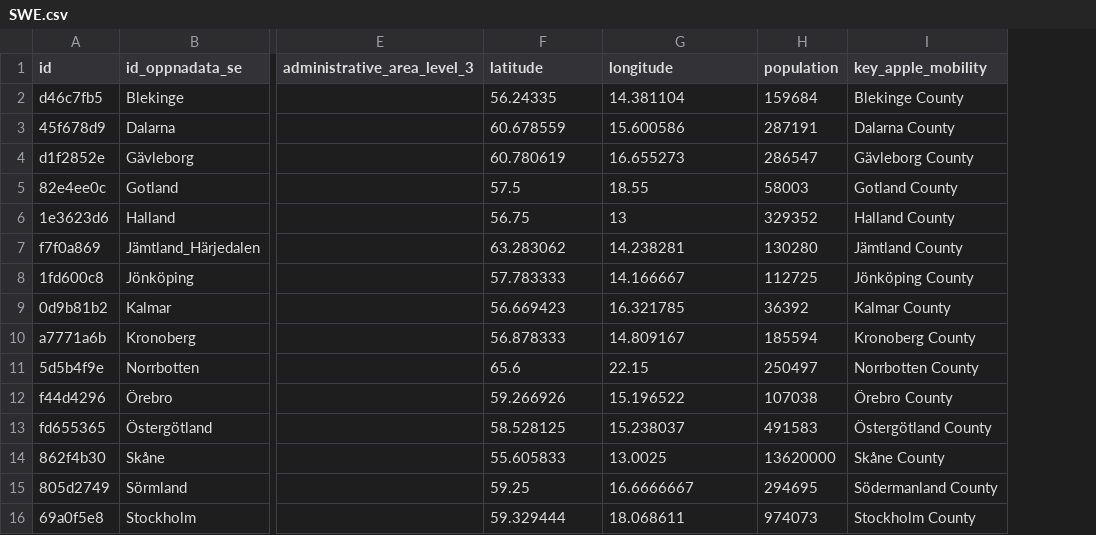
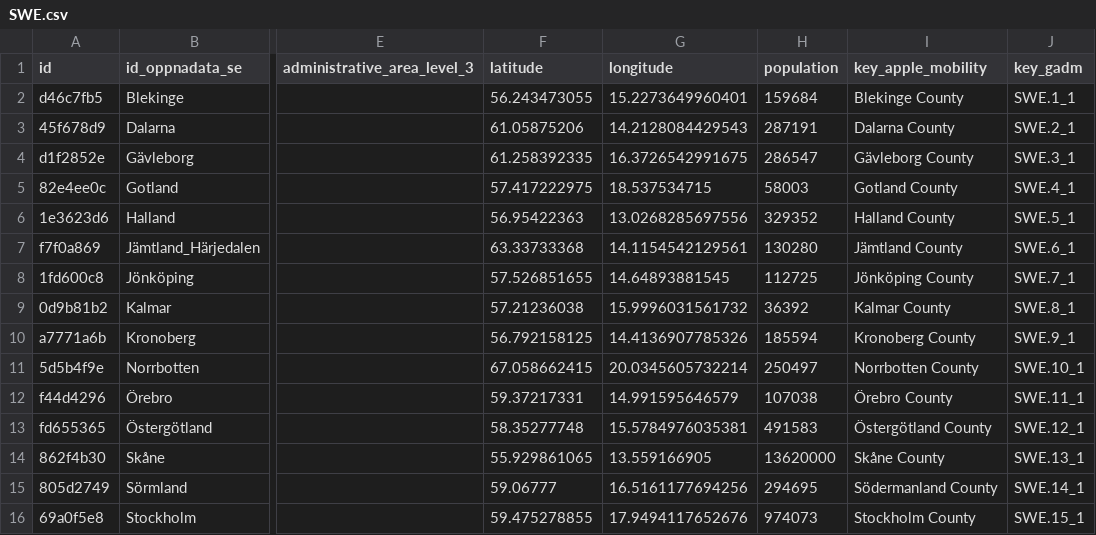
Before and after one commit to covid19datahub/COVID19, a CSV file: inst/extdata/db/SWE.csv, drawn as a sheet; only a part is shown, gaps mark what is left out; the diff covers the shown part only; the diff names each change by its address in the sheet, - before the commit and + after, or states it on an @@ line.

Commit message:
Update SWE.csv

```diff
--- a/inst/extdata/db/SWE.csv
+++ b/inst/extdata/db/SWE.csv
+column J (key_gadm), rows 2-16: SWE.1_1 | SWE.2_1 | SWE.3_1 | SWE.4_1 | SWE.5_1 | SWE.6_1 | SWE.7_1 | SWE.8_1 | SWE.9_1 | SWE.10_1 | SWE.11_1 | SWE.12_1 | SWE.13_1 | SWE.14_1 | SWE.15_1
-F2 (latitude): 56.24335
+F2 (latitude): 56.243473055
-G2 (longitude): 14.381104
+G2 (longitude): 15.2273649960401
-F3 (latitude): 60.678559
+F3 (latitude): 61.05875206
-G3 (longitude): 15.600586
+G3 (longitude): 14.2128084429543
-F4 (latitude): 60.780619
+F4 (latitude): 61.258392335
-G4 (longitude): 16.655273
+G4 (longitude): 16.3726542991675
-F5 (latitude): 57.5
+F5 (latitude): 57.417222975
-G5 (longitude): 18.55
+G5 (longitude): 18.537534715
-F6 (latitude): 56.75
+F6 (latitude): 56.95422363
-G6 (longitude): 13
+G6 (longitude): 13.0268285697556
-F7 (latitude): 63.283062
+F7 (latitude): 63.33733368
-G7 (longitude): 14.238281
+G7 (longitude): 14.1154542129561
-F8 (latitude): 57.783333
+F8 (latitude): 57.526851655
-G8 (longitude): 14.166667
+G8 (longitude): 14.64893881545
-F9 (latitude): 56.669423
+F9 (latitude): 57.21236038
-G9 (longitude): 16.321785
+G9 (longitude): 15.9996031561732
-F10 (latitude): 56.878333
+F10 (latitude): 56.792158125
-G10 (longitude): 14.809167
+G10 (longitude): 14.4136907785326
-F11 (latitude): 65.6
+F11 (latitude): 67.058662415
-G11 (longitude): 22.15
+G11 (longitude): 20.0345605732214
-F12 (latitude): 59.266926
+F12 (latitude): 59.37217331
-G12 (longitude): 15.196522
+G12 (longitude): 14.991595646579
-F13 (latitude): 58.528125
+F13 (latitude): 58.35277748
-G13 (longitude): 15.238037
+G13 (longitude): 15.5784976035381
-F14 (latitude): 55.605833
+F14 (latitude): 55.929861065
-G14 (longitude): 13.0025
+G14 (longitude): 13.559166905
-F15 (latitude): 59.25
+F15 (latitude): 59.06777
-G15 (longitude): 16.6666667
+G15 (longitude): 16.5161177694256
-F16 (latitude): 59.329444
+F16 (latitude): 59.475278855
-G16 (longitude): 18.068611
+G16 (longitude): 17.9494117652676
```
Also changed, not shown: 12 edited cells elsewhere in this file.
